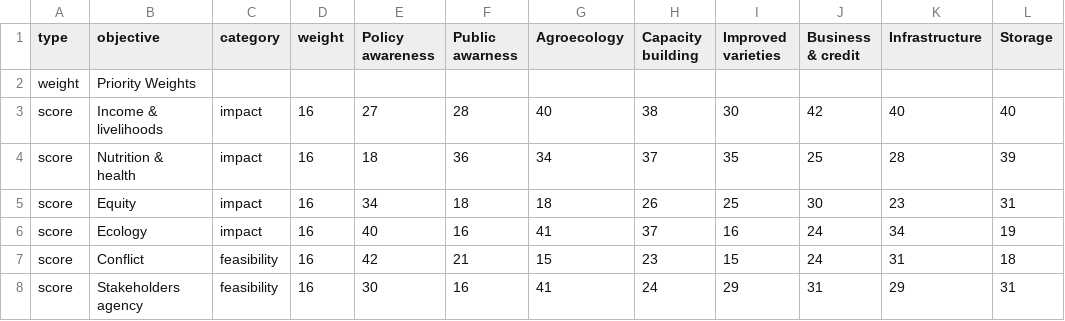
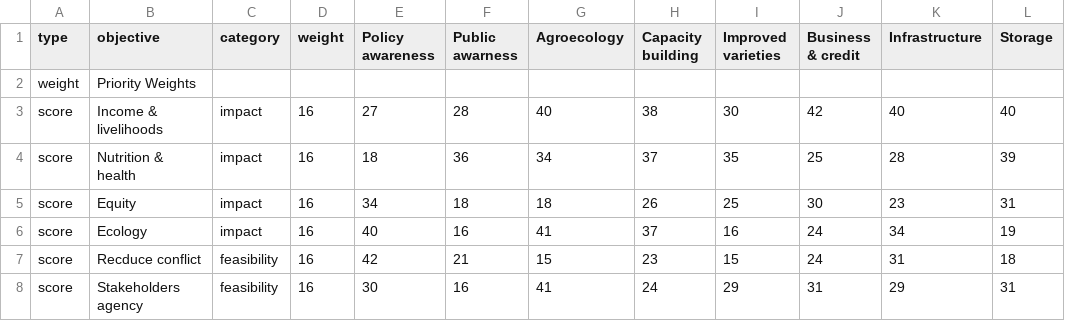
Before and after one commit to CWWhitney/Fonio_and_Jute_value_chains_North_Benin, a CSV file: data/crincrin_data/interventions_matrix_men_boukoumbe.csv, drawn as a sheet.

```diff
--- a/data/crincrin_data/interventions_matrix_men_boukoumbe.csv
+++ b/data/crincrin_data/interventions_matrix_men_boukoumbe.csv
@@ -6,3 +6,3 @@ score,Equity,impact,16,34,18,18,26,25,30,23,31
 score,Ecology,impact,16,40,16,41,37,16,24,34,19
-score,Conflict ,feasibility,16,42,21,15,23,15,24,31,18
+score,Recduce conflict ,feasibility,16,42,21,15,23,15,24,31,18
 score,Stakeholders agency,feasibility,16,30,16,41,24,29,31,29,31
```
Also changed, not shown: data/crincrin_data/interventions_matrix_all.csv, data/crincrin_data/interventions_matrix_men_natitingou.csv, 2 other files.
